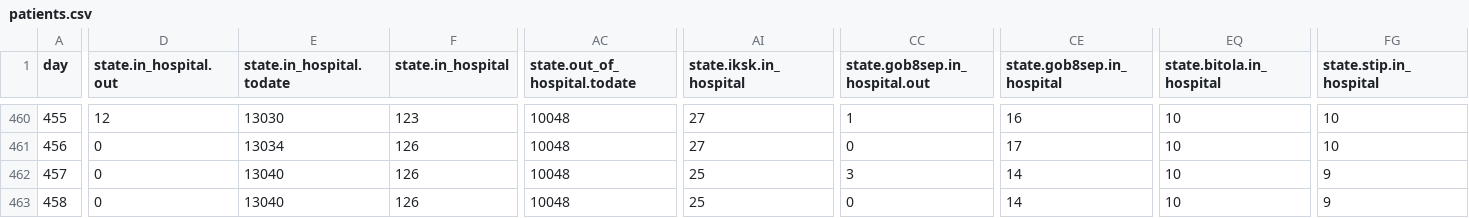
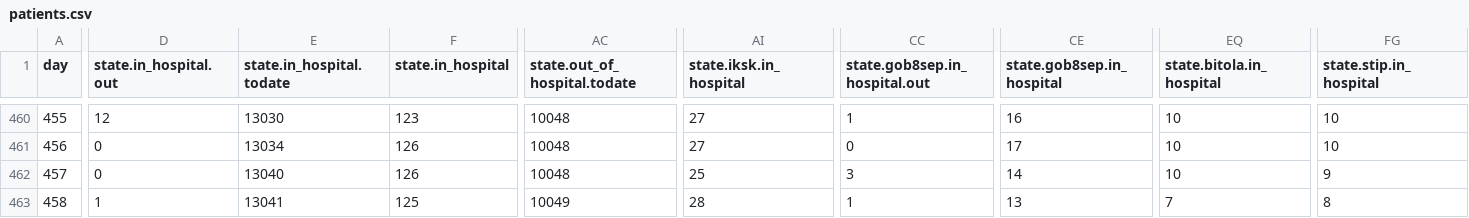
Before and after one commit to treker-mk/data, a CSV file: csv/patients.csv, drawn as a sheet; only a part is shown, gaps mark what is left out; the diff covers the shown part only; the diff names each change by its address in the sheet, - before the commit and + after, or states it on an @@ line.

```diff
--- a/csv/patients.csv
+++ b/csv/patients.csv
-D463 (state.in_hospital.out): 0
+D463 (state.in_hospital.out): 1
-E463 (state.in_hospital.todate): 13040
+E463 (state.in_hospital.todate): 13041
-F463 (state.in_hospital): 126
+F463 (state.in_hospital): 125
-AC463 (state.out_of_hospital.todate): 10048
+AC463 (state.out_of_hospital.todate): 10049
-AI463 (state.iksk.in_hospital): 25
+AI463 (state.iksk.in_hospital): 28
-CC463 (state.gob8sep.in_hospital.out): 0
+CC463 (state.gob8sep.in_hospital.out): 1
-CE463 (state.gob8sep.in_hospital): 14
+CE463 (state.gob8sep.in_hospital): 13
-EQ463 (state.bitola.in_hospital): 10
+EQ463 (state.bitola.in_hospital): 7
-FG463 (state.stip.in_hospital): 9
+FG463 (state.stip.in_hospital): 8
```
Also changed, not shown: 1 edited cell elsewhere in this file, csv/stats.csv, 2 other files.
